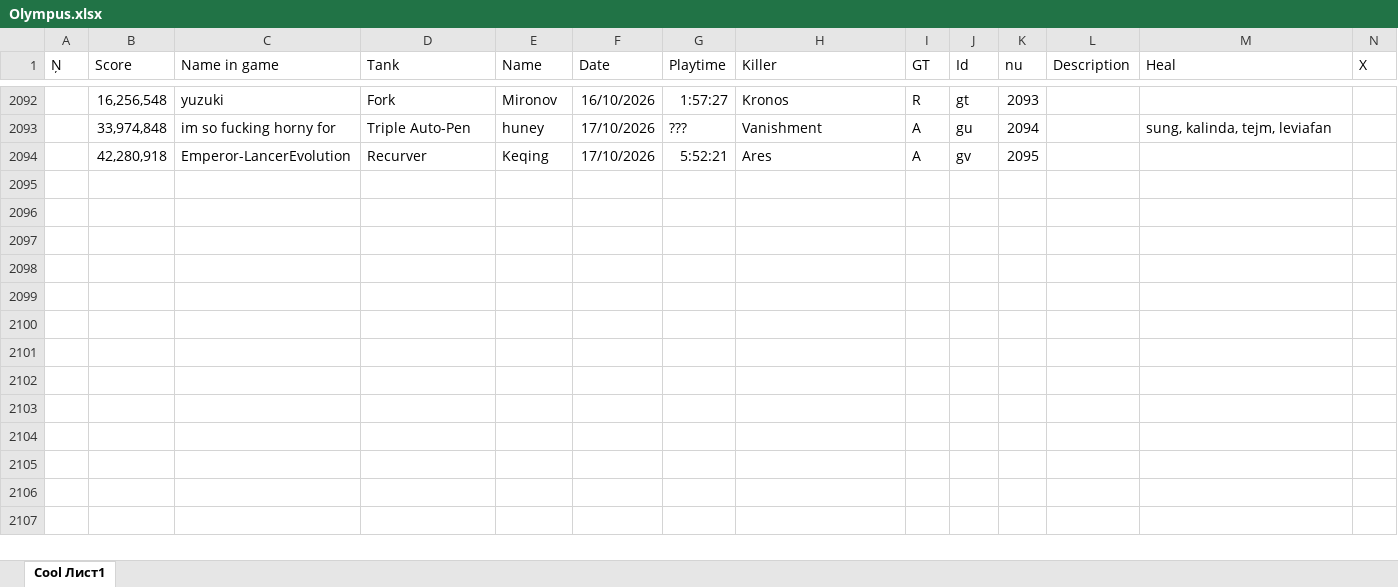
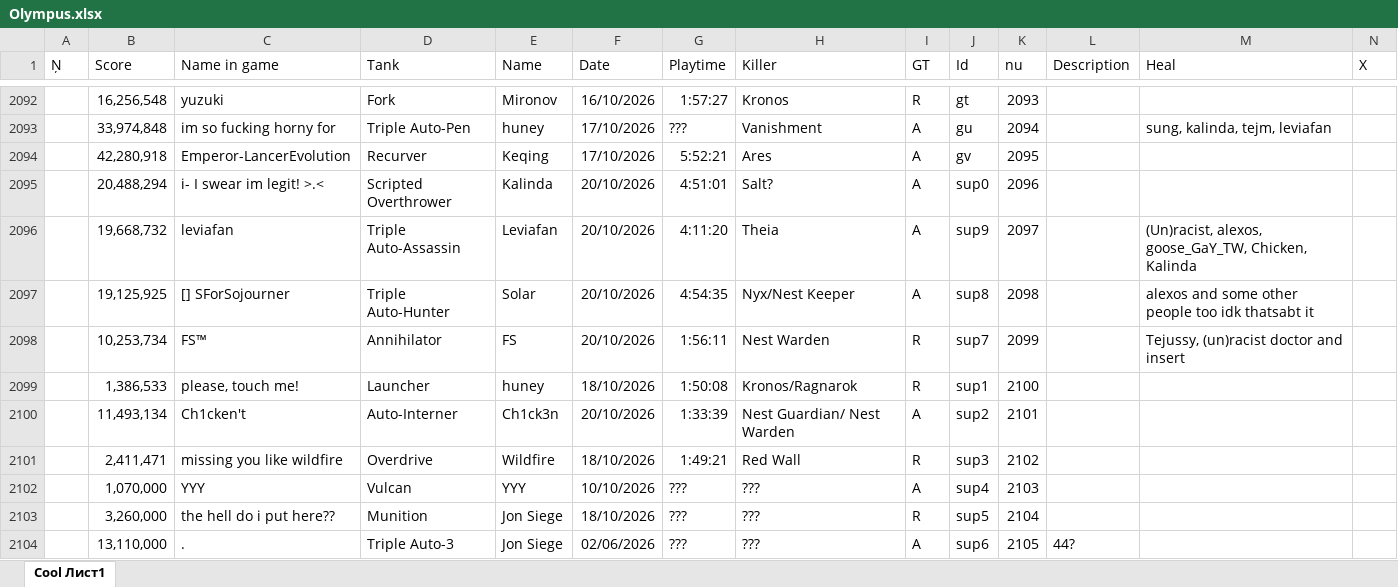
Before and after one commit to Tejmq/OlympusBot, an Excel workbook: data/Olympus.xlsx, sheet Cool Лист1, drawn as a sheet; only a part is shown, gaps mark what is left out; values as stored, in another font and other column widths than the file's, no borders; rows hold the shown columns only; the diff names each change by its address in the sheet, - before the commit and + after, or states it on an @@ line.

Commit message:
Add files via upload

```diff
--- a/data/Olympus.xlsx (sheet Cool Лист1)
+++ b/data/Olympus.xlsx (sheet Cool Лист1)
+row 2095:  | 20,488,294 | i- I swear im legit! >.< | Scripted Overthrower | Kalinda | 20/10/2026 | 4:51:01 | Salt? | A | sup0 | 2096
+row 2096:  | 19,668,732 | leviafan | Triple Auto-Assassin | Leviafan | 20/10/2026 | 4:11:20 | Theia | A | sup9 | 2097 |  | (Un)racist, alexos, goose_GaY_TW, Chicken, Kalinda
+row 2097:  | 19,125,925 | [] SForSojourner | Triple Auto-Hunter | Solar | 20/10/2026 | 4:54:35 | Nyx/Nest Keeper | A | sup8 | 2098 |  | alexos and some other people too idk thatsabt it
+row 2098:  | 10,253,734 | FS™ | Annihilator | FS | 20/10/2026 | 1:56:11 | Nest Warden | R | sup7 | 2099 |  | Tejussy, (un)racist doctor and insert
+row 2099:  | 1,386,533 | please, touch me! | Launcher | huney | 18/10/2026 | 1:50:08 | Kronos/Ragnarok | R | sup1 | 2100
+row 2100:  | 11,493,134 | Ch1cken't | Auto-Interner | Ch1ck3n | 20/10/2026 | 1:33:39 | Nest Guardian/ Nest Warden | A | sup2 | 2101
+row 2101:  | 2,411,471 | missing you like wildfire | Overdrive | Wildfire | 18/10/2026 | 1:49:21 | Red Wall | R | sup3 | 2102
+row 2102:  | 1,070,000 | YYY | Vulcan | YYY | 10/10/2026 | ??? | ??? | A | sup4 | 2103
+row 2103:  | 3,260,000 | the hell do i put here?? | Munition | Jon Siege | 18/10/2026 | ??? | ??? | R | sup5 | 2104
+row 2104:  | 13,110,000 | . | Triple Auto-3 | Jon Siege | 02/06/2026 | ??? | ??? | A | sup6 | 2105 | 44?
```
